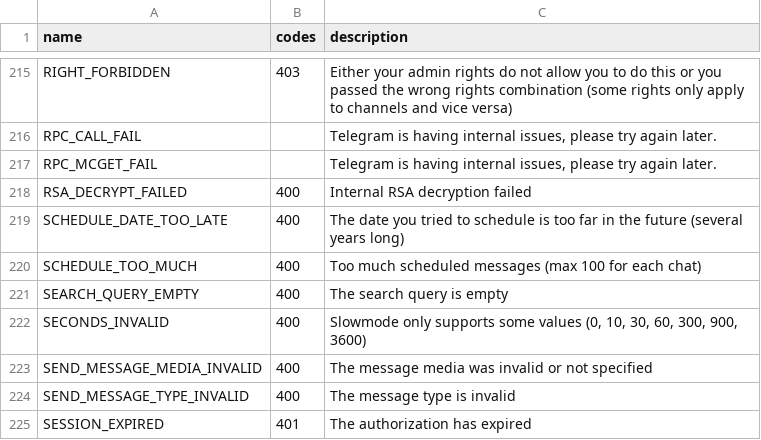
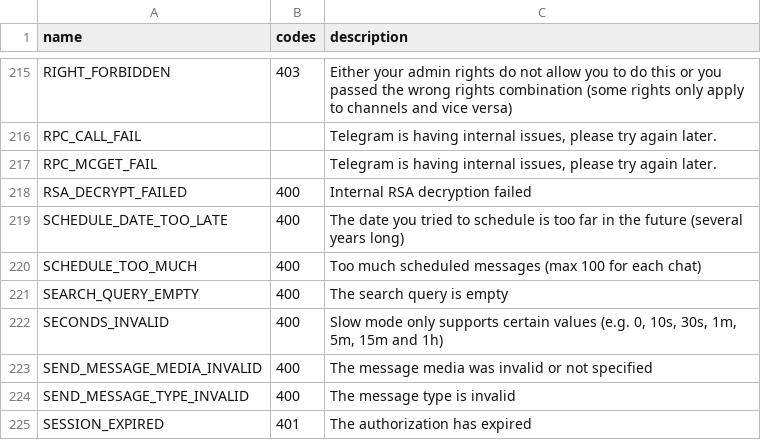
Before and after one commit to LonamiWebs/Telethon, a CSV file: telethon_generator/data/errors.csv, drawn as a sheet; only a part is shown, gaps mark what is left out.

Commit message:
Update telethon_generator/data/errors.csv
Co-Authored-By: Lonami <totufals@hotmail.com>

```diff
--- a/telethon_generator/data/errors.csv
+++ b/telethon_generator/data/errors.csv
@@ -221,3 +221,3 @@ SCHEDULE_TOO_MUCH,400,Too much scheduled messages (max 100 for each chat)
 SEARCH_QUERY_EMPTY,400,The search query is empty
-SECONDS_INVALID,400,"Slowmode only supports some values (0, 10, 30, 60, 300, 900, 3600)"
+SECONDS_INVALID,400,"Slow mode only supports certain values (e.g. 0, 10s, 30s, 1m, 5m, 15m and 1h)"
 SEND_MESSAGE_MEDIA_INVALID,400,The message media was invalid or not specified
```
